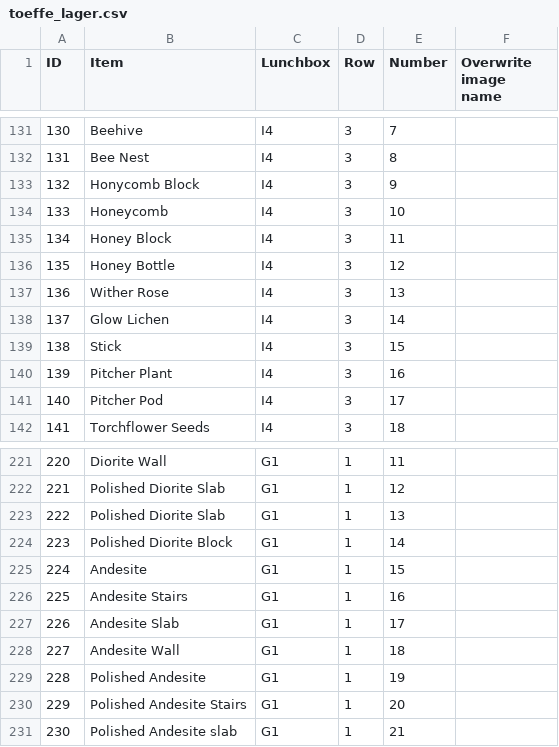
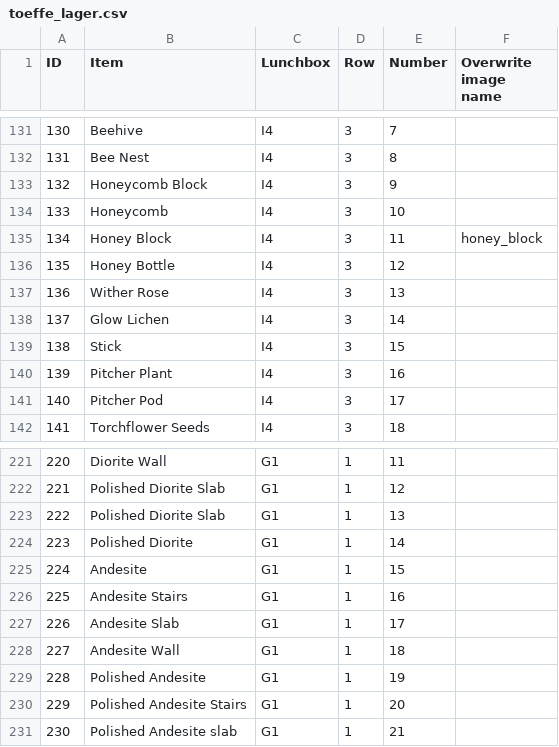
Before and after one commit to zicy/toeffe.soulcore.dk, a CSV file: toeffe_lager.csv, drawn as a sheet; only a part is shown, gaps mark what is left out.

Commit message:
Update CSV and cleanup images

```diff
--- a/toeffe_lager.csv
+++ b/toeffe_lager.csv
@@ -132,5 +132,5 @@
 131,Bee Nest,I4,3,8,
-132,Honycomb Block,I4,3,9,
+132,Honeycomb Block,I4,3,9,
 133,Honeycomb,I4,3,10,
-134,Honey Block,I4,3,11,
+134,Honey Block,I4,3,11,honey_block
 135,Honey Bottle,I4,3,12,
@@ -223,3 +223,3 @@
 222,Polished Diorite Slab,G1,1,13,
-223,Polished Diorite Block,G1,1,14,
+223,Polished Diorite,G1,1,14,
 224,Andesite,G1,1,15,
```
Also changed, not shown: 18 other files.
